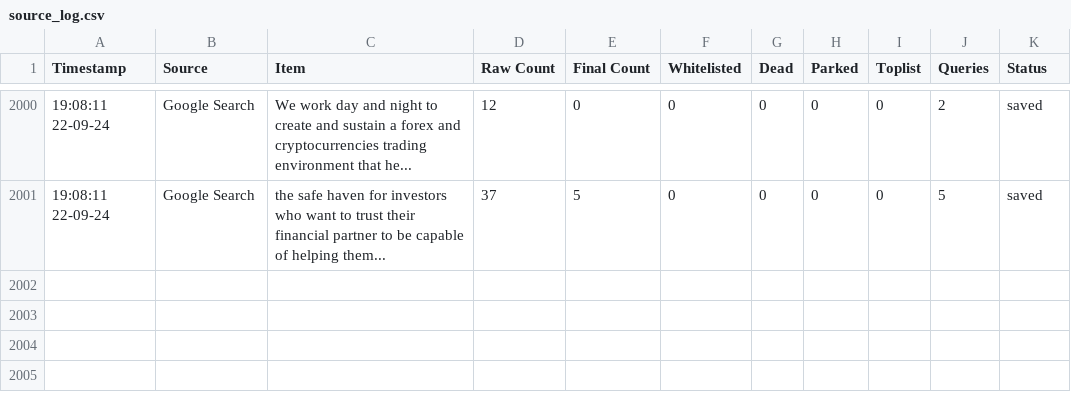
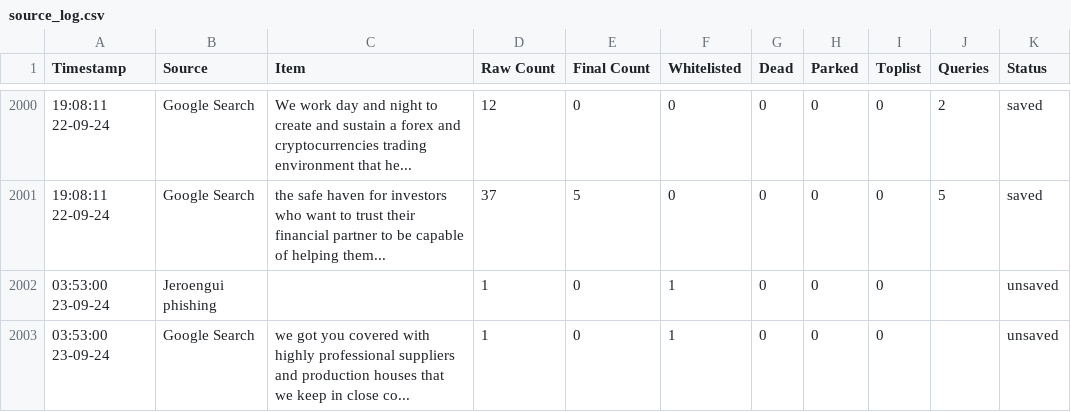
Before and after one commit to jarelllama/Scam-Blocklist, a CSV file: config/source_log.csv, drawn as a sheet; only a part is shown, gaps mark what is left out; the diff names each change by its address in the sheet, - before the commit and + after, or states it on an @@ line.

```diff
--- a/config/source_log.csv
+++ b/config/source_log.csv
+row 2002: 03:53:00 23-09-24 | Jeroengui phishing |  | 1 | 0 | 1 | 0 | 0 | 0 |  | unsaved
+row 2003: 03:53:00 23-09-24 | Google Search | we got you covered with highly professional suppliers and production houses that we keep in close co... | 1 | 0 | 1 | 0 | 0 | 0 |  | unsaved
```
Also changed, not shown: config/domain_log.csv, 3 other files.
